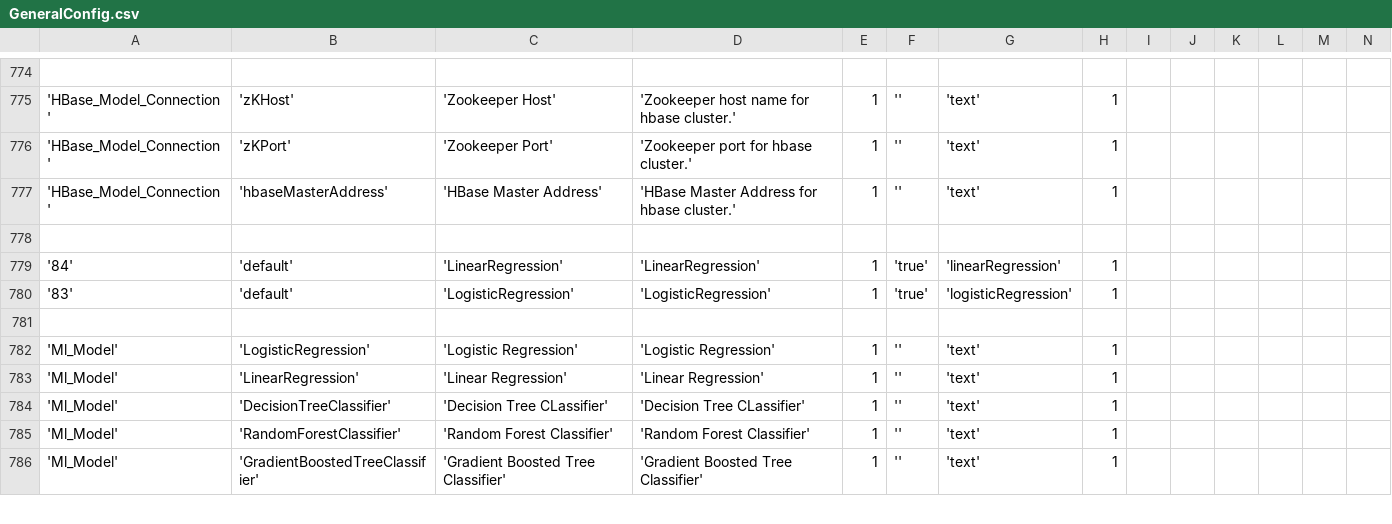
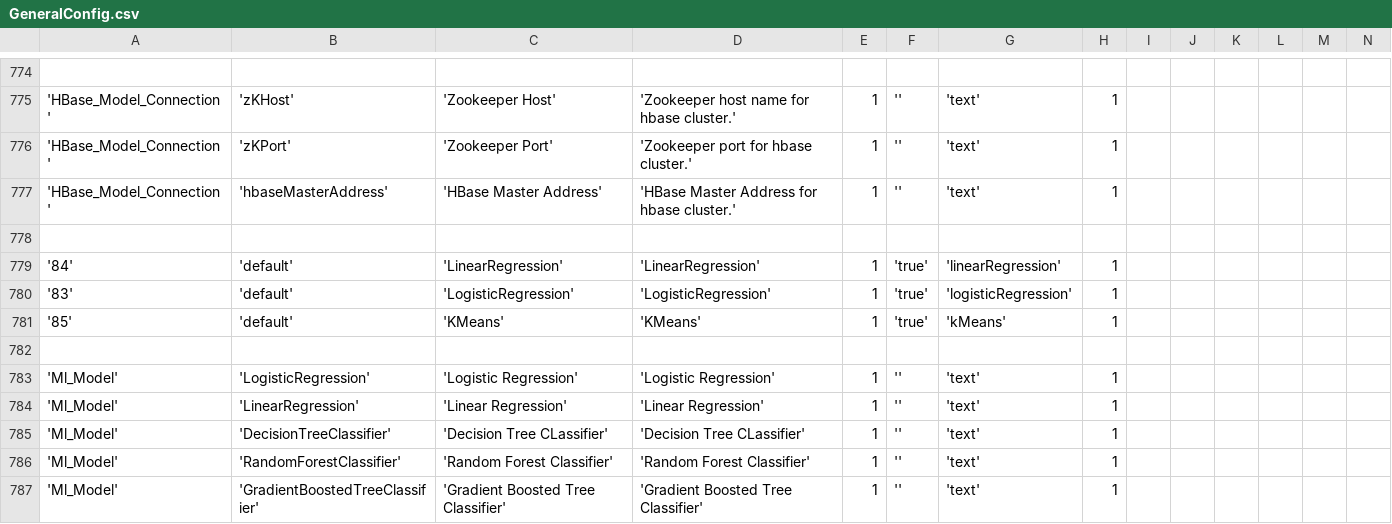
Before and after one commit to WiproOpenSource/openbdre, a CSV file: databases/setup/GeneralConfig.csv, drawn as a sheet; only a part is shown, gaps mark what is left out; rows hold the shown columns only; the diff names each change by its address in the sheet, - before the commit and + after, or states it on an @@ line.

Commit message:
KMeans Added

```diff
--- a/databases/setup/GeneralConfig.csv
+++ b/databases/setup/GeneralConfig.csv
+row 781: '85' | 'default' | 'KMeans' | 'KMeans' | 1 | 'true' | 'kMeans' | 1
```
Also changed, not shown: 6 other files.
